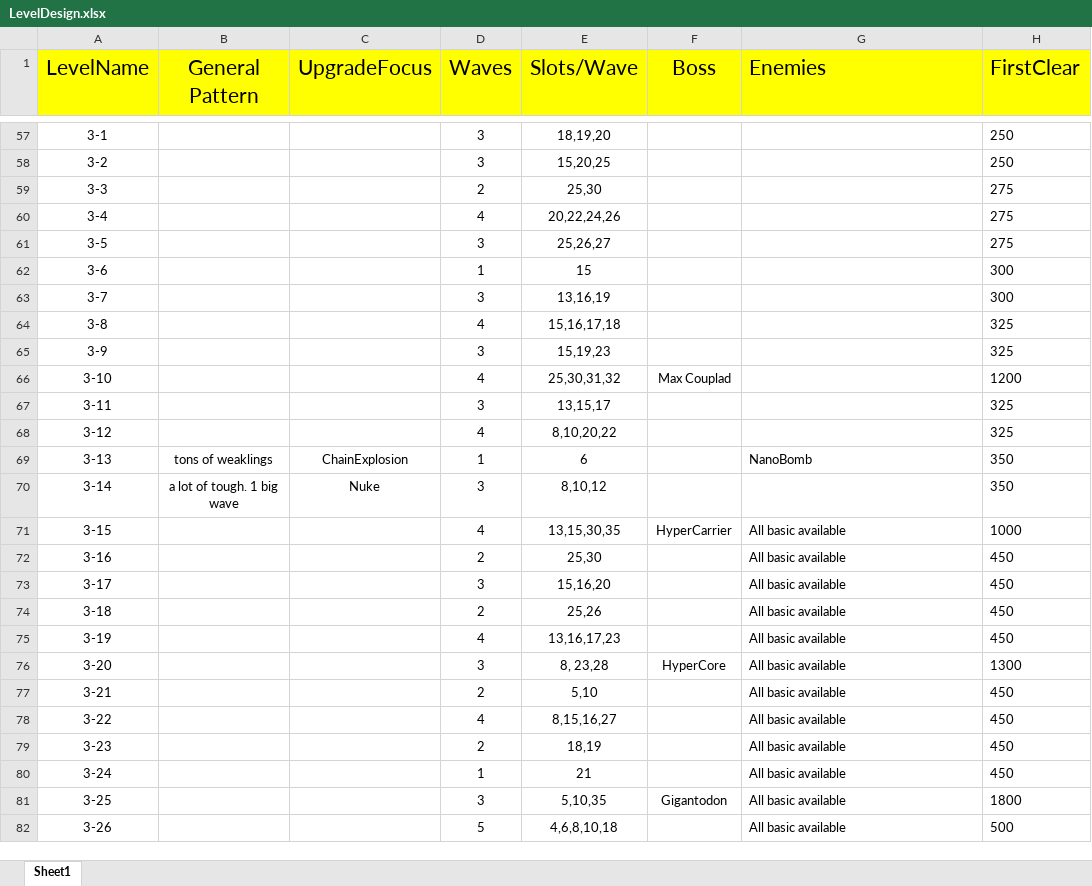
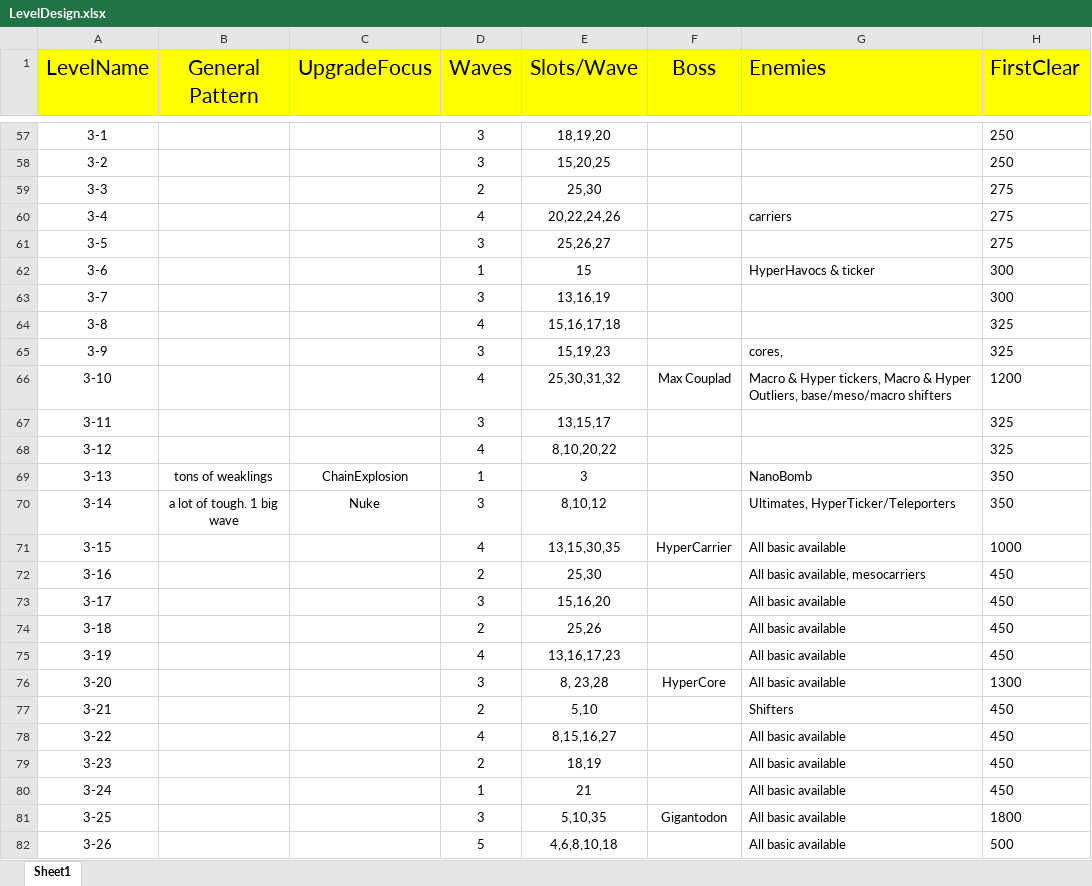
Before and after one commit to mmmmmapplepie/BombShootingGameAndroid, an Excel workbook: BombShootDown/Assets/Templates/Levels/LevelDesign.xlsx, sheet Sheet1, drawn as a sheet; only a part is shown, gaps mark what is left out; values as stored, in another font and other column widths than the file's, no borders; the diff covers the shown part only; the diff names each change by its address in the sheet, - before the commit and + after, or states it on an @@ line.

```diff
--- a/BombShootDown/Assets/Templates/Levels/LevelDesign.xlsx (sheet Sheet1)
+++ b/BombShootDown/Assets/Templates/Levels/LevelDesign.xlsx (sheet Sheet1)
-G60 (Enemies): (empty)
+G60 (Enemies): carriers
-G62 (Enemies): (empty)
+G62 (Enemies): HyperHavocs & ticker
-G65 (Enemies): (empty)
+G65 (Enemies): cores,
-G66 (Enemies): (empty)
+G66 (Enemies): Macro & Hyper tickers, Macro & Hyper Outliers, base/meso/macro shifters
-E69 (Slots/Wave): 6
+E69 (Slots/Wave): 3
-G70 (Enemies): (empty)
+G70 (Enemies): Ultimates, HyperTicker/Teleporters
-G72 (Enemies): All basic available
+G72 (Enemies): All basic available, mesocarriers
-G77 (Enemies): All basic available
+G77 (Enemies): Shifters
```
Also changed, not shown: 35 edited cells elsewhere in this sheet, BombShootDown/Assets/Templates/Enemies/EnemiesDataList.xlsx.
